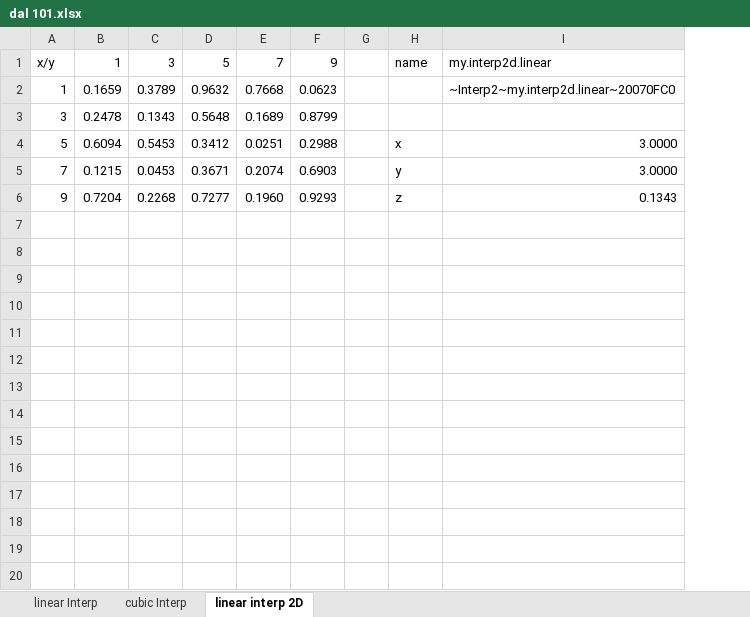
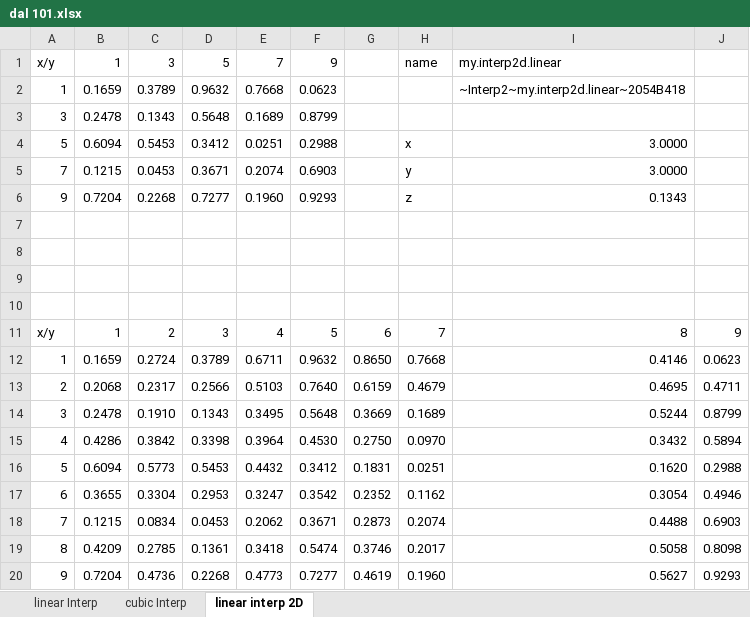
Before and after one commit to wegamekinglc/Derivatives-Algorithms-Lib, an Excel workbook: excel/dal 101.xlsx, sheet linear interp 2D, drawn as a sheet; values as stored, in another font and other column widths than the file's, no borders; removed rows and columns are numbered as before the commit, all else as after; the diff names each change by its address in the sheet, - before the commit and + after, or states it on an @@ line.

Commit message:
update excel

```diff
--- a/excel/dal 101.xlsx (sheet linear interp 2D)
+++ b/excel/dal 101.xlsx (sheet linear interp 2D)
-column G, empty
+column G, empty
+column J, empty
-I2: ~Interp2~my.interp2d.linear~20070FC0
+I2: ~Interp2~my.interp2d.linear~2054B418
+row 7: (empty)
+row 8: (empty)
+row 9: (empty)
+row 10: (empty)
+row 11: x/y | 1 | 2 | 3 | 4 | 5 | 6 | 7 | 8 | 9
+row 12: 1 | 0.1659 | 0.2724 | 0.3789 | 0.6711 | 0.9632 | 0.8650 | 0.7668 | 0.4146 | 0.0623
+row 13: 2 | 0.2068 | 0.2317 | 0.2566 | 0.5103 | 0.7640 | 0.6159 | 0.4679 | 0.4695 | 0.4711
+row 14: 3 | 0.2478 | 0.1910 | 0.1343 | 0.3495 | 0.5648 | 0.3669 | 0.1689 | 0.5244 | 0.8799
+row 15: 4 | 0.4286 | 0.3842 | 0.3398 | 0.3964 | 0.4530 | 0.2750 | 0.0970 | 0.3432 | 0.5894
+row 16: 5 | 0.6094 | 0.5773 | 0.5453 | 0.4432 | 0.3412 | 0.1831 | 0.0251 | 0.1620 | 0.2988
+row 17: 6 | 0.3655 | 0.3304 | 0.2953 | 0.3247 | 0.3542 | 0.2352 | 0.1162 | 0.3054 | 0.4946
+row 18: 7 | 0.1215 | 0.0834 | 0.0453 | 0.2062 | 0.3671 | 0.2873 | 0.2074 | 0.4488 | 0.6903
+row 19: 8 | 0.4209 | 0.2785 | 0.1361 | 0.3418 | 0.5474 | 0.3746 | 0.2017 | 0.5058 | 0.8098
+row 20: 9 | 0.7204 | 0.4736 | 0.2268 | 0.4773 | 0.7277 | 0.4619 | 0.1960 | 0.5627 | 0.9293
```
